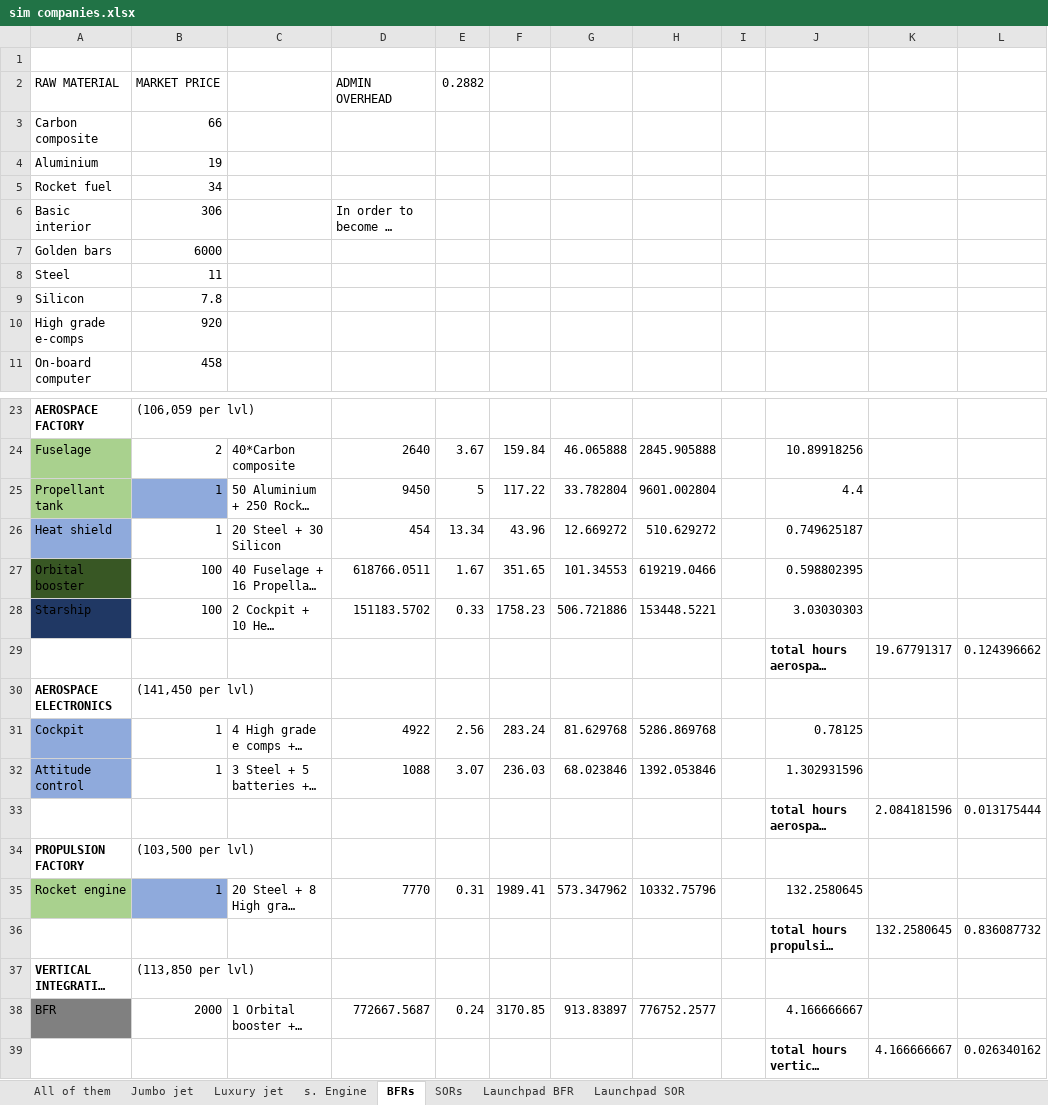
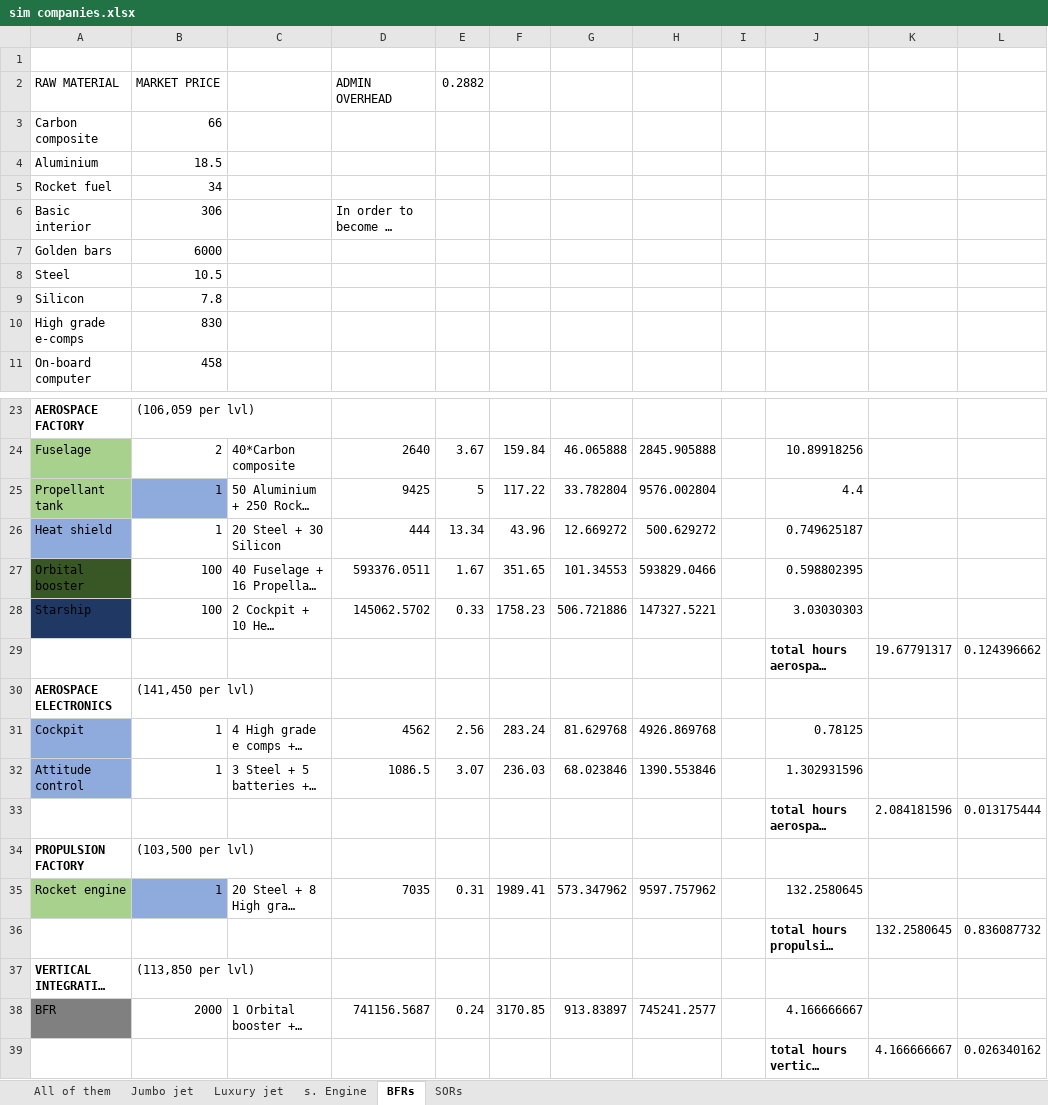
Before and after one commit to OscarFlores-IFi/SimCompanies, an Excel workbook: sim companies.xlsx, sheet BFRs, drawn as a sheet; only a part is shown, gaps mark what is left out; long unchanged cells end in …; values as stored, in another font and other column widths than the file's, no borders; conditional formats not drawn; the diff names each change by its address in the sheet, - before the commit and + after, or states it on an @@ line.

```diff
--- a/sim companies.xlsx (sheet BFRs)
+++ b/sim companies.xlsx (sheet BFRs)
-sheet tab: Launchpad BFR
-sheet tab: Launchpad SOR
-B4 (MARKET PRICE): 19
+B4 (MARKET PRICE): 18.5
-B8 (MARKET PRICE): 11
+B8 (MARKET PRICE): 10.5
-B10 (MARKET PRICE): 920
+B10 (MARKET PRICE): 830
-D25 (ADMIN OVERHEAD): 9450
+D25 (ADMIN OVERHEAD): 9425
-H25: 9601.002804
+H25: 9576.002804
-D26 (ADMIN OVERHEAD): 454
+D26 (ADMIN OVERHEAD): 444
-H26: 510.629272
+H26: 500.629272
-D27 (ADMIN OVERHEAD): 618766.0511
+D27 (ADMIN OVERHEAD): 593376.0511
-H27: 619219.0466
+H27: 593829.0466
-D28 (ADMIN OVERHEAD): 151183.5702
+D28 (ADMIN OVERHEAD): 145062.5702
-H28: 153448.5221
+H28: 147327.5221
-D31 (ADMIN OVERHEAD): 4922
+D31 (ADMIN OVERHEAD): 4562
-H31: 5286.869768
+H31: 4926.869768
-D32 (ADMIN OVERHEAD): 1088
+D32 (ADMIN OVERHEAD): 1086.5
-H32: 1392.053846
+H32: 1390.553846
-D35 (ADMIN OVERHEAD): 7770
+D35 (ADMIN OVERHEAD): 7035
-H35: 10332.75796
+H35: 9597.757962
-D38 (ADMIN OVERHEAD): 772667.5687
+D38 (ADMIN OVERHEAD): 741156.5687
-H38: 776752.2577
+H38: 745241.2577
```
Also changed, not shown: sheet Luxury jet, sheet s. Engine, sheet Jumbo jet, formulas that keep their value, 1 other file.
